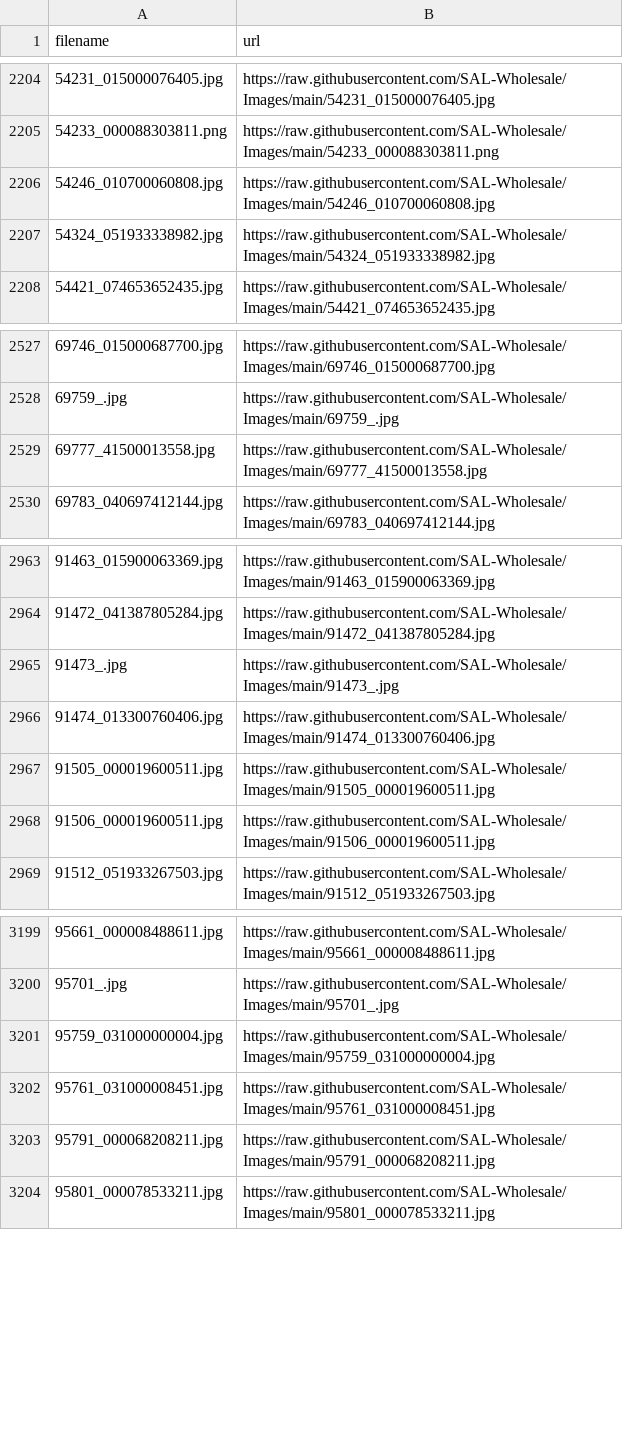
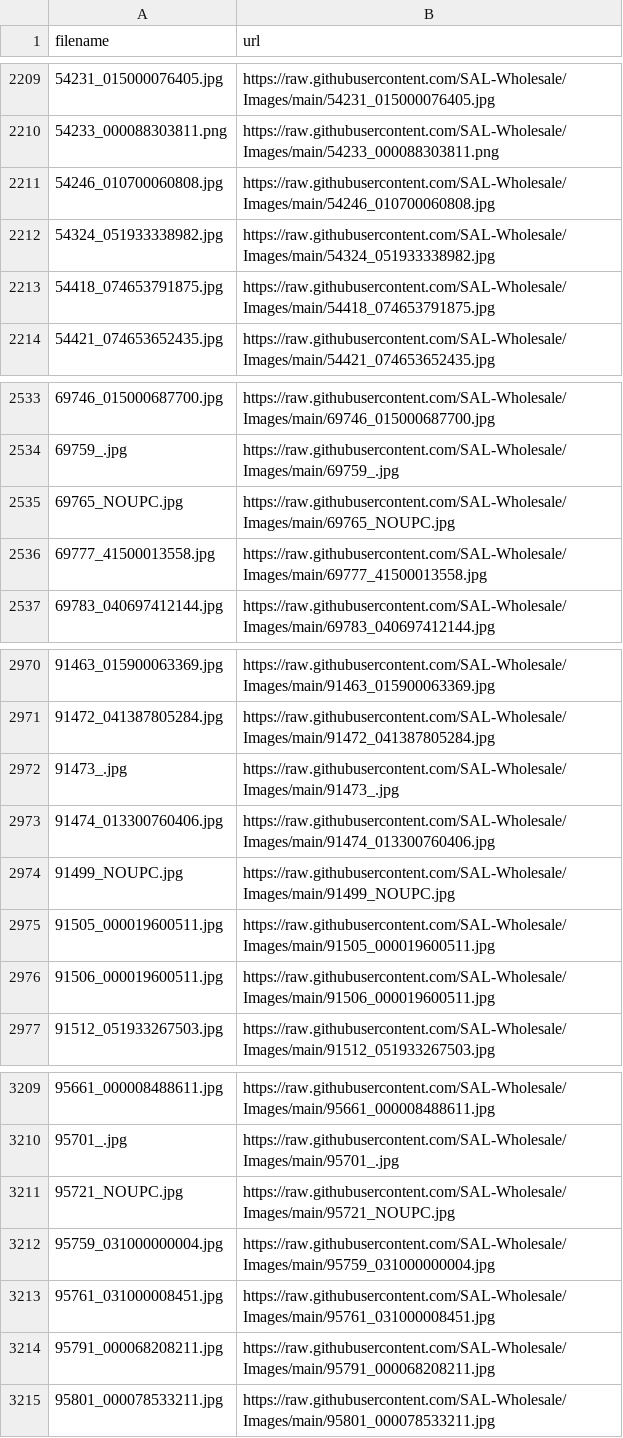
Before and after one commit to SAL-Wholesale/Images, a CSV file: image_lookup.csv, drawn as a sheet; only a part is shown, gaps mark what is left out; the diff covers the shown part only; the diff names each change by its address in the sheet, - before the commit and + after, or states it on an @@ line.

```diff
--- a/image_lookup.csv
+++ b/image_lookup.csv
+row 2213: 54418_074653791875.jpg | https://raw.githubusercontent.com/SAL-Wholesale/Images/main/54418_074653791875.jpg
+row 2535: 69765_NOUPC.jpg | https://raw.githubusercontent.com/SAL-Wholesale/Images/main/69765_NOUPC.jpg
+row 2974: 91499_NOUPC.jpg | https://raw.githubusercontent.com/SAL-Wholesale/Images/main/91499_NOUPC.jpg
+row 3211: 95721_NOUPC.jpg | https://raw.githubusercontent.com/SAL-Wholesale/Images/main/95721_NOUPC.jpg
```
Also changed, not shown: 7 added rows elsewhere in this file.
